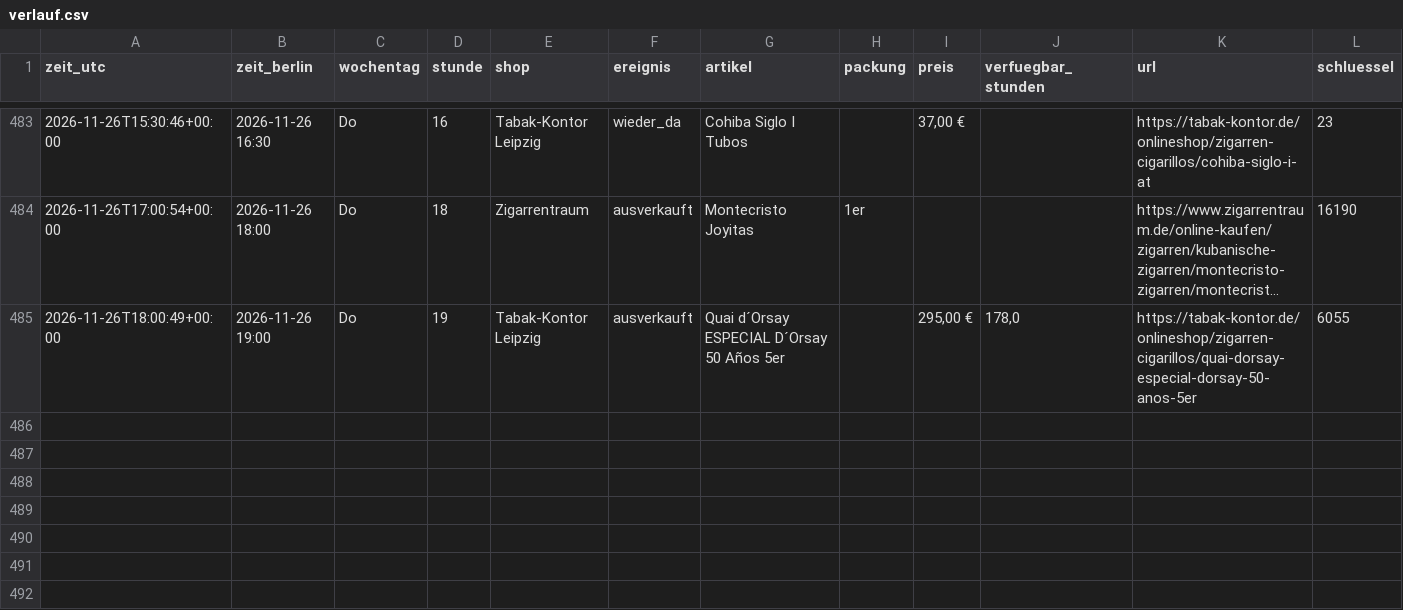
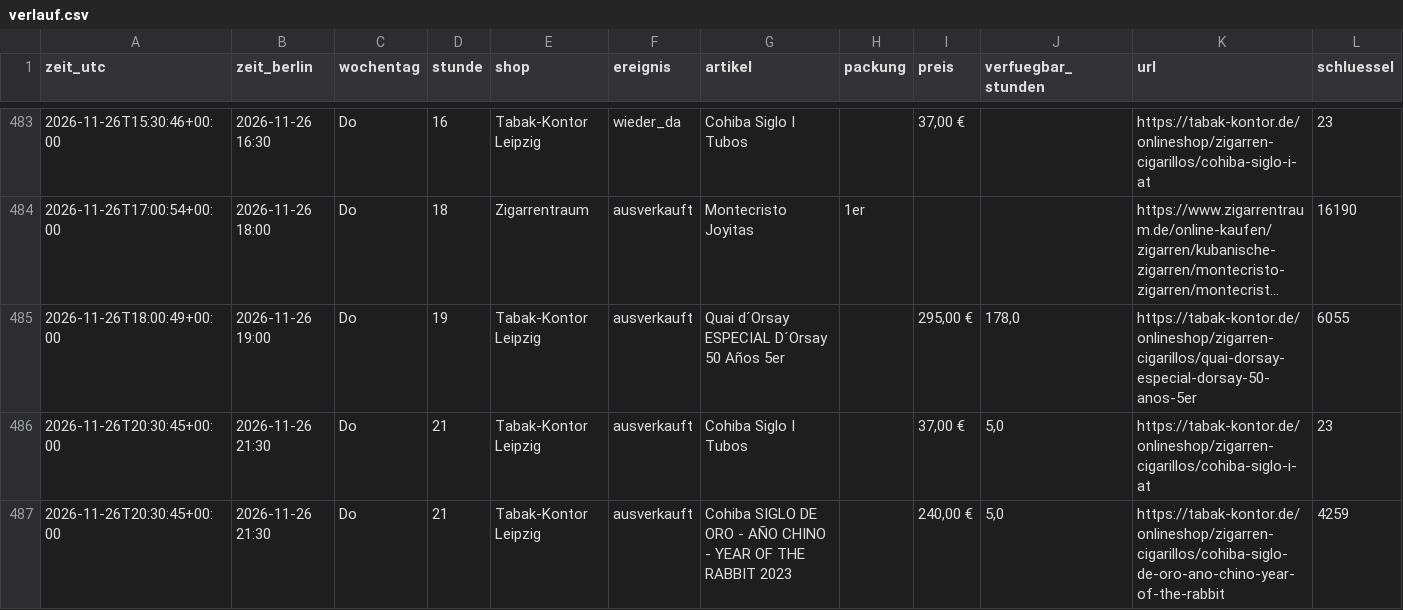
Before and after one commit to linusmw/habanos-waechter, a CSV file: verlauf.csv, drawn as a sheet; only a part is shown, gaps mark what is left out; long unchanged cells end in ….

```diff
--- a/verlauf.csv
+++ b/verlauf.csv
@@ -485 +485,3 @@ zeit_utc;zeit_berlin;wochentag;stunde;shop;ereignis;artikel;packung;preis;verfue
 2026-11-26T18:00:49+00:00;2026-11-26 19:00;Do;19;Tabak-Kontor Leipzig;ausverkauft;Quai d´Orsay ESPECIAL D´Orsay 50 Años 5er;;295,00 €;178,0;https://tabak-kontor.de/onlineshop/zigarren-cigarillos/quai-dorsay-especial-dorsay-50-anos-5er;6055
+2026-11-26T20:30:45+00:00;2026-11-26 21:30;Do;21;Tabak-Kontor Leipzig;ausverkauft;Cohiba Siglo I Tubos;;37,00 €;5,0;https://tabak-kontor.de/onlineshop/zigarren-cigarillos/cohiba-siglo-i-at;23
+2026-11-26T20:30:45+00:00;2026-11-26 21:30;Do;21;Tabak-Kontor Leipzig;ausverkauft;Cohiba SIGLO DE ORO - AÑO CHINO - YEAR OF THE RABBIT 2023;;240,00 €;5,0;https://tabak-kontor.de/onlineshop/zigarren-cigarillos/cohiba-siglo-de-oro-ano-chino-year-of-the-rabbit;4259
```
Also changed, not shown: 2 other files.
